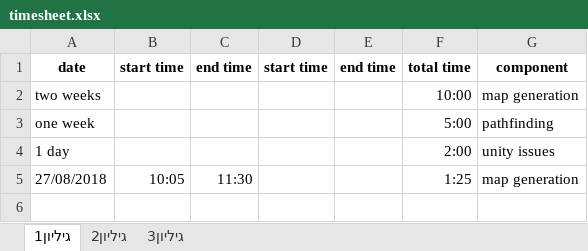
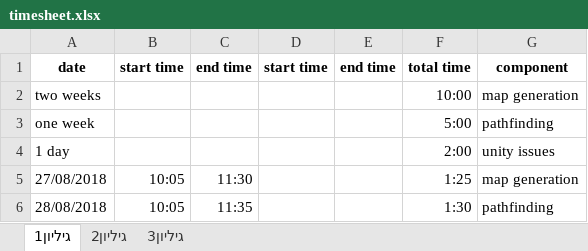
Before and after one commit to amitbarnir/MapGen, an Excel workbook: timesheet.xlsx, sheet גיליון1, drawn as a sheet; values as stored, in another font and other column widths than the file's, no borders; the diff names each change by its address in the sheet, - before the commit and + after, or states it on an @@ line.

```diff
--- a/timesheet.xlsx (sheet גיליון1)
+++ b/timesheet.xlsx (sheet גיליון1)
+row 6: 28/08/2018 | 10:05 | 11:35 |  |  | 1:30 | pathfinding
```
Also changed, not shown: 1 other file.
